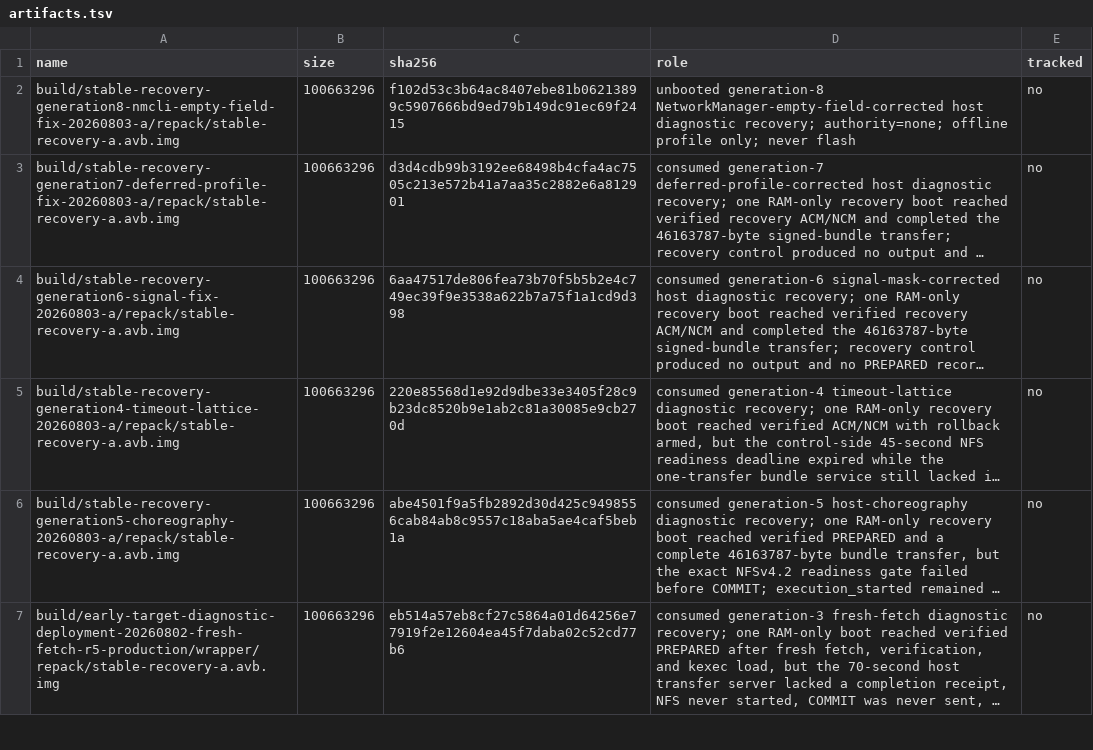
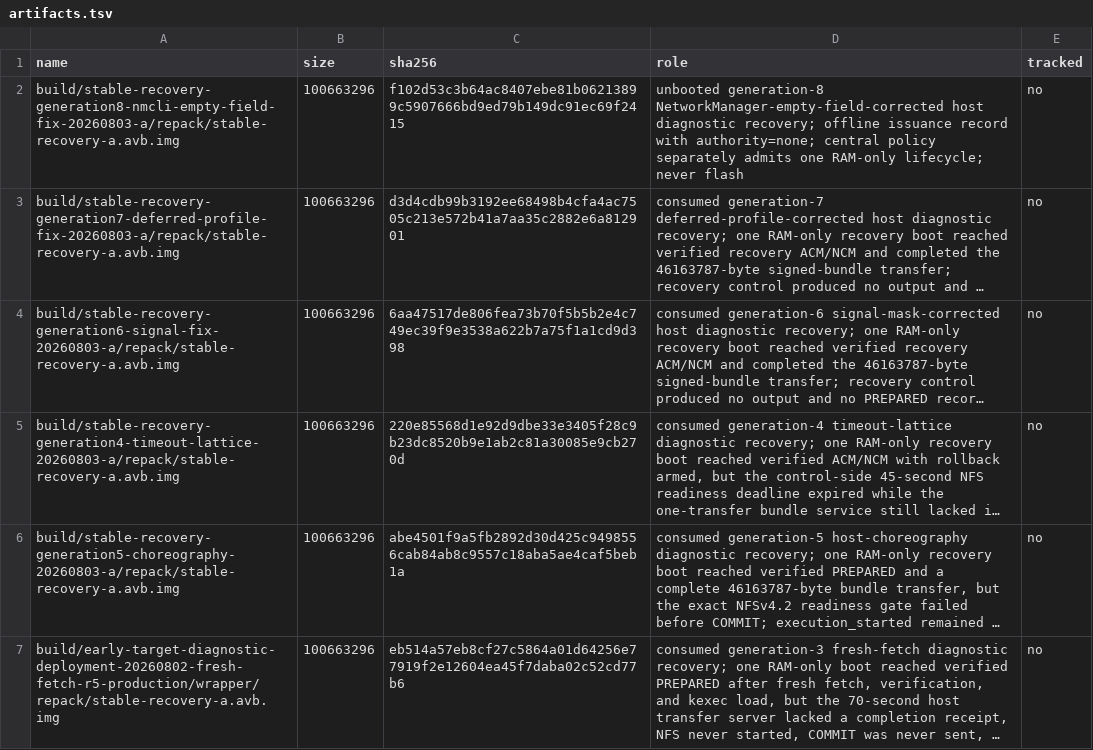
Before and after one commit to klimovich008/rog5-linux, a TSV file: manifests/artifacts.tsv, drawn as a sheet; only a part is shown; long unchanged cells end in …; the diff names each change by its address in the sheet, - before the commit and + after, or states it on an @@ line.

```diff
--- a/manifests/artifacts.tsv
+++ b/manifests/artifacts.tsv
-D2 (role): …diagnostic recovery; authority=none; offline profile only; never flash
+D2 (role): …diagnostic recovery; offline issuance record with authority=none; central policy separately admits one RAM-only lifecycle; never flash
```
Also changed, not shown: manifests/temporary-boot-images.tsv, 14 other files.
